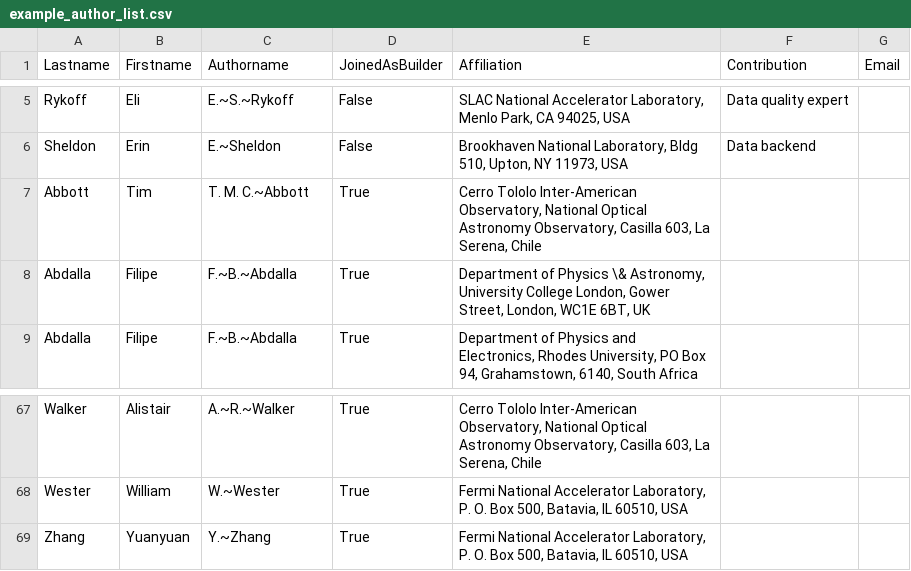
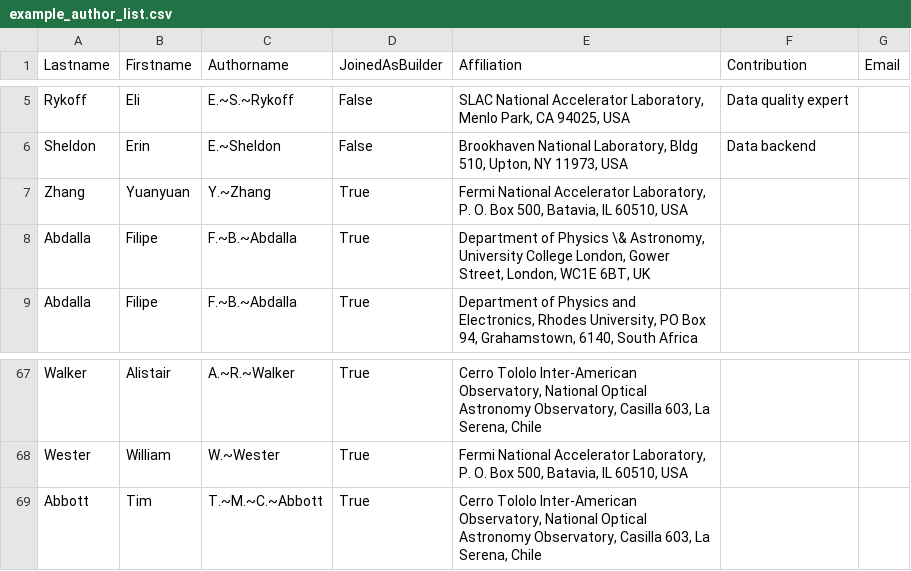
Before and after one commit to DarkEnergySurvey/mkauthlist, a CSV file: data/example_author_list.csv, drawn as a sheet; only a part is shown, gaps mark what is left out.

```diff
--- a/data/example_author_list.csv
+++ b/data/example_author_list.csv
@@ -6,3 +6,3 @@ Rykoff,Eli,E.~S.~Rykoff,False,"SLAC National Accelerator Laboratory, Menlo Park,
 Sheldon,Erin,E.~Sheldon,False,"Brookhaven National Laboratory, Bldg 510, Upton, NY 11973, USA","Data backend",
-Abbott,Tim,T. M. C.~Abbott,True,"Cerro Tololo Inter-American Observatory, National Optical Astronomy Observatory, Casilla 603, La Serena, Chile",,
+Zhang,Yuanyuan,Y.~Zhang,True,"Fermi National Accelerator Laboratory, P. O. Box 500, Batavia, IL 60510, USA",,
 Abdalla,Filipe,F.~B.~Abdalla,True,"Department of Physics \& Astronomy, University College London, Gower Street, London, WC1E 6BT, UK",,
@@ -68,2 +68,2 @@ Walker,Alistair,A.~R.~Walker,True,"Cerro Tololo Inter-American Observatory, Nati
 Wester,William,W.~Wester,True,"Fermi National Accelerator Laboratory, P. O. Box 500, Batavia, IL 60510, USA",,
-Zhang,Yuanyuan,Y.~Zhang,True,"Fermi National Accelerator Laboratory, P. O. Box 500, Batavia, IL 60510, USA",,
+Abbott,Tim,T.~M.~C.~Abbott,True,"Cerro Tololo Inter-American Observatory, National Optical Astronomy Observatory, Casilla 603, La Serena, Chile",,
```
Also changed, not shown: 3 other files.
